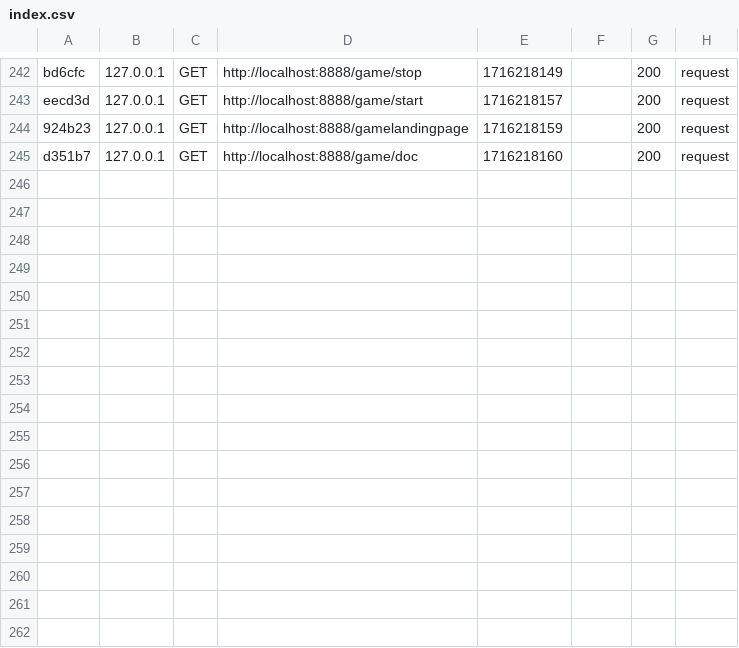
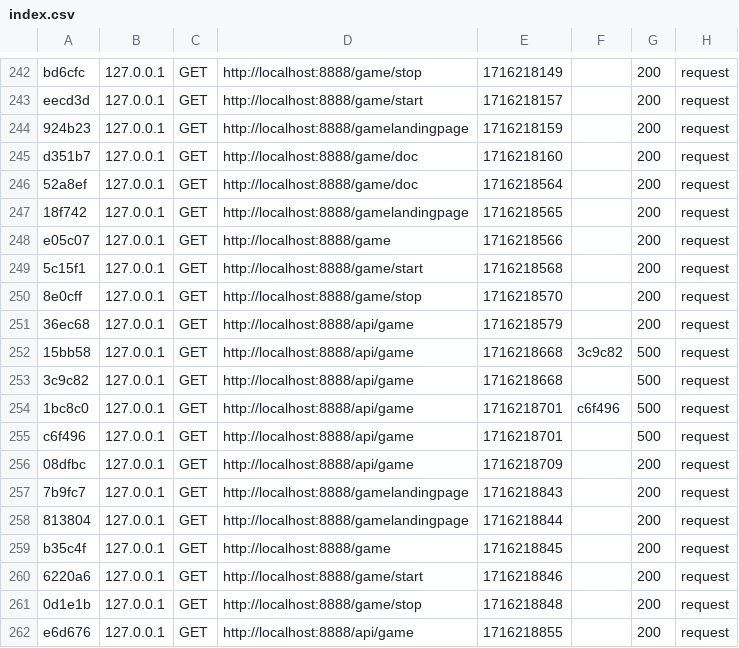
Before and after one commit to Grimgoren/Mvc, a CSV file: var/cache/dev/profiler/index.csv, drawn as a sheet; only a part is shown, gaps mark what is left out.

Commit message:
Added api /api/game

```diff
--- a/var/cache/dev/profiler/index.csv
+++ b/var/cache/dev/profiler/index.csv
@@ -245 +245,18 @@ eecd3d,127.0.0.1,GET,http://localhost:8888/game/start,1716218157,,200,request
 d351b7,127.0.0.1,GET,http://localhost:8888/game/doc,1716218160,,200,request
+52a8ef,127.0.0.1,GET,http://localhost:8888/game/doc,1716218564,,200,request
+18f742,127.0.0.1,GET,http://localhost:8888/gamelandingpage,1716218565,,200,request
+e05c07,127.0.0.1,GET,http://localhost:8888/game,1716218566,,200,request
+5c15f1,127.0.0.1,GET,http://localhost:8888/game/start,1716218568,,200,request
+8e0cff,127.0.0.1,GET,http://localhost:8888/game/stop,1716218570,,200,request
+36ec68,127.0.0.1,GET,http://localhost:8888/api/game,1716218579,,200,request
+15bb58,127.0.0.1,GET,http://localhost:8888/api/game,1716218668,3c9c82,500,request
+3c9c82,127.0.0.1,GET,http://localhost:8888/api/game,1716218668,,500,request
+1bc8c0,127.0.0.1,GET,http://localhost:8888/api/game,1716218701,c6f496,500,request
+c6f496,127.0.0.1,GET,http://localhost:8888/api/game,1716218701,,500,request
+08dfbc,127.0.0.1,GET,http://localhost:8888/api/game,1716218709,,200,request
+7b9fc7,127.0.0.1,GET,http://localhost:8888/gamelandingpage,1716218843,,200,request
+813804,127.0.0.1,GET,http://localhost:8888/gamelandingpage,1716218844,,200,request
+b35c4f,127.0.0.1,GET,http://localhost:8888/game,1716218845,,200,request
+6220a6,127.0.0.1,GET,http://localhost:8888/game/start,1716218846,,200,request
+0d1e1b,127.0.0.1,GET,http://localhost:8888/game/stop,1716218848,,200,request
+e6d676,127.0.0.1,GET,http://localhost:8888/api/game,1716218855,,200,request
```
Also changed, not shown: 8 other files.
